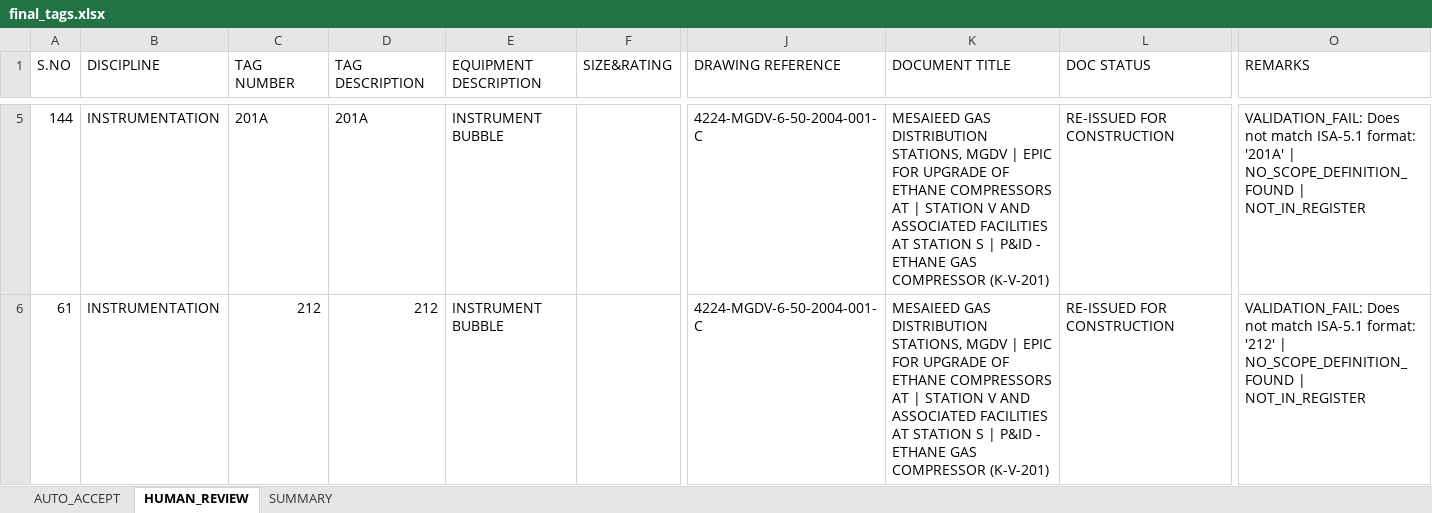
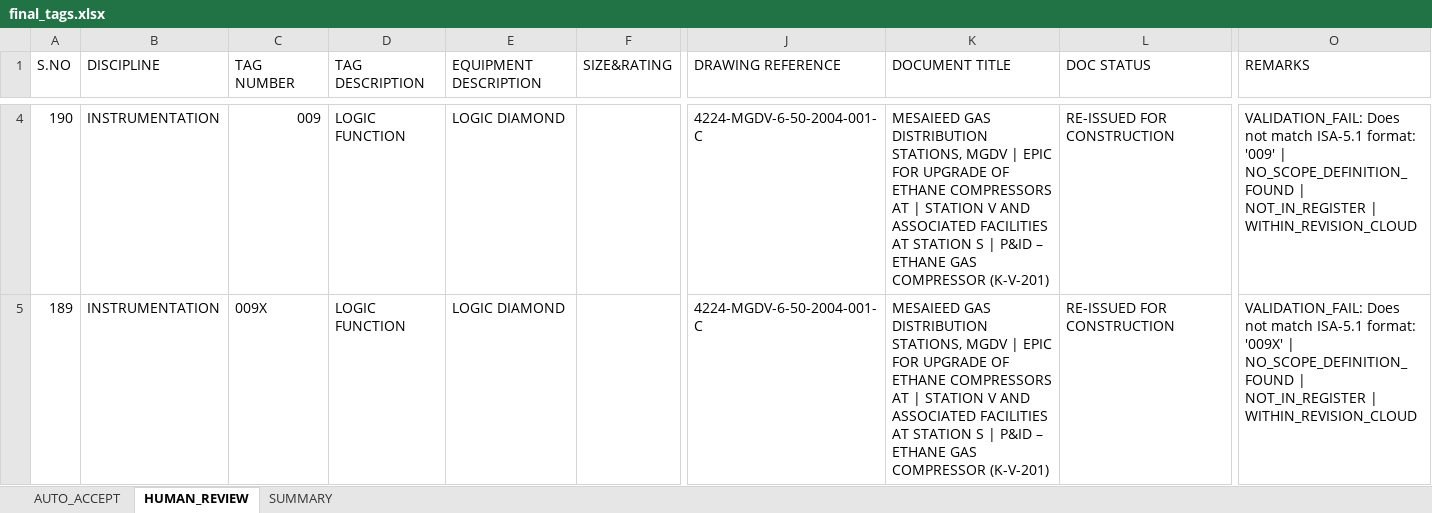
Before and after one commit to Prakash9019/Engineering-Drawing-detection, an Excel workbook: output/final_tags.xlsx, sheet HUMAN_REVIEW, drawn as a sheet; only a part is shown, gaps mark what is left out; values as stored, in another font and other column widths than the file's, no cell formats; addresses are those after the commit; the diff covers the shown part only; the diff names each change by its address in the sheet, - before the commit and + after, or states it on an @@ line.

Commit message:
noise removed in cloud detection

```diff
--- a/output/final_tags.xlsx (sheet HUMAN_REVIEW)
+++ b/output/final_tags.xlsx (sheet HUMAN_REVIEW)
-A4 (S.NO): 144
+A4 (S.NO): 190
-C4 (TAG NUMBER): 201A
+C4 (TAG NUMBER): 009
-D4 (TAG DESCRIPTION): 201A
+D4 (TAG DESCRIPTION): LOGIC FUNCTION
-E4:E5 (EQUIPMENT DESCRIPTION): INSTRUMENT BUBBLE
+E4:E5 (EQUIPMENT DESCRIPTION): LOGIC DIAMOND
-K4:K5 (DOCUMENT TITLE): …| P&ID - ETHANE GAS…
+K4:K5 (DOCUMENT TITLE): …| P&ID – ETHANE GAS…
-O4 (REMARKS): …ISA-5.1 format: '201A' | NO_SCOPE_DEFINITION_FOUND | NOT_IN_REGISTER
+O4 (REMARKS): …ISA-5.1 format: '009' | NO_SCOPE_DEFINITION_FOUND | NOT_IN_REGISTER | WITHIN_REVISION_CLOUD
-A5 (S.NO): 61
+A5 (S.NO): 189
-C5 (TAG NUMBER): 212
+C5 (TAG NUMBER): 009X
-D5 (TAG DESCRIPTION): 212
+D5 (TAG DESCRIPTION): LOGIC FUNCTION
-O5 (REMARKS): …ISA-5.1 format: '212' | NO_SCOPE_DEFINITION_FOUND | NOT_IN_REGISTER
+O5 (REMARKS): …ISA-5.1 format: '009X' | NO_SCOPE_DEFINITION_FOUND | NOT_IN_REGISTER | WITHIN_REVISION_CLOUD
```
Also changed, not shown: 14 added rows, 7 removed rows and 289 edited cells elsewhere in this sheet, sheet AUTO_ACCEPT, sheet SUMMARY, cell formats, 55 other files.
